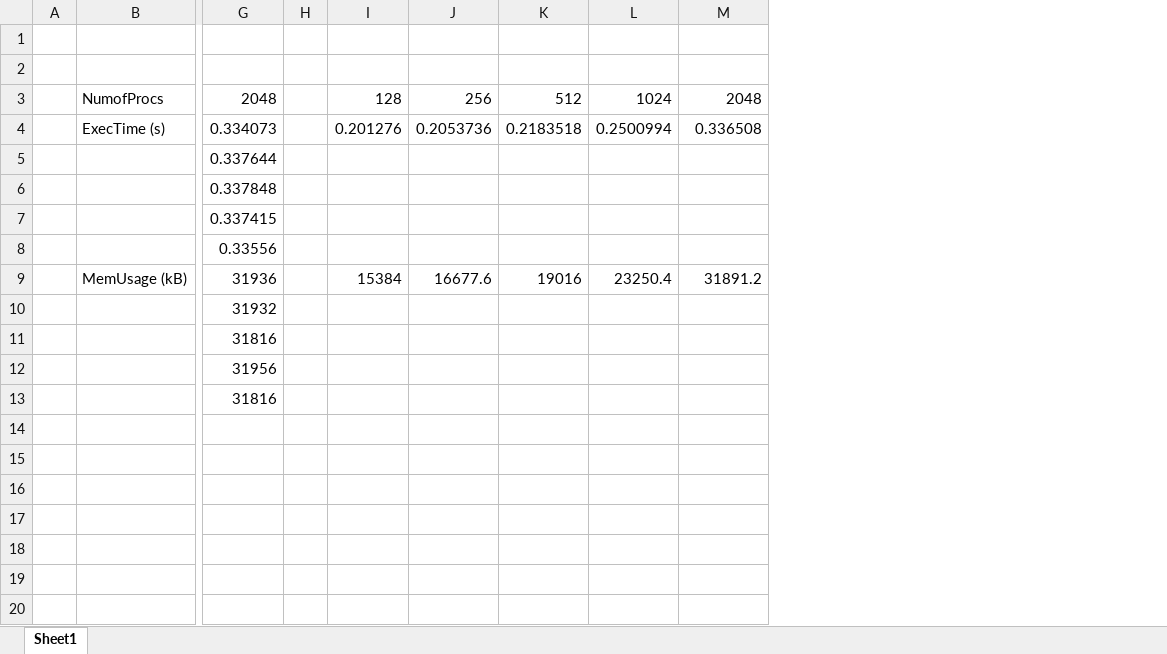
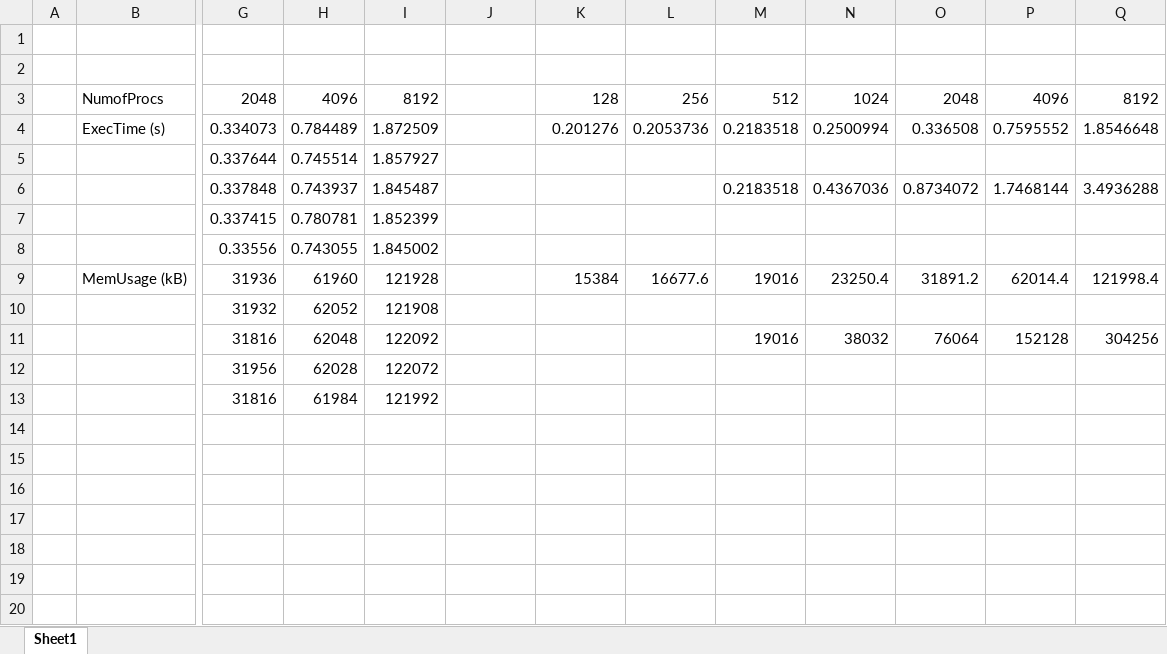
Before and after one commit to iamnotalone1993/mce, an Excel workbook: results.xlsx, sheet Sheet1, drawn as a sheet; only a part is shown, gaps mark what is left out; values as stored, in another font and other column widths than the file's, no borders; charts and pictures not drawn; removed rows and columns are numbered as before the commit, all else as after; the diff covers the shown part only; the diff names each change by its address in the sheet, - before the commit and + after, or states it on an @@ line.

Commit message:
Add files via upload

```diff
--- a/results.xlsx (sheet Sheet1)
+++ b/results.xlsx (sheet Sheet1)
-column H, empty
+column H, rows 3-13: 4096 | 0.784489 | 0.745514 | 0.743937 | 0.780781 | 0.743055 | 61960 | 62052 | 62048 | 62028 | 61984
+column L, rows 3-9: 256 | 0.2053736 |  |  |  |  | 16677.6
+column M, rows 3-11: 512 | 0.2183518 |  | 0.2183518 |  |  | 19016 |  | 19016
+column P, rows 3-11: 4096 | 0.7595552 |  | 1.7468144 |  |  | 62014.4 |  | 152128
+column Q, rows 3-11: 8192 | 1.8546648 |  | 3.4936288 |  |  | 121998.4 |  | 304256
-I3: 128
+I3: 8192
-J3: 256
+J3: (empty)
-K3: 512
+K3: 128
-I4: 0.201276
+I4: 1.872509
-J4: 0.2053736
+J4: (empty)
-K4: 0.2183518
+K4: 0.201276
-I5: (empty)
+I5: 1.857927
-I6: (empty)
+I6: 1.845487
-N6: (empty)
+N6: 0.4367036
-O6: (empty)
+O6: 0.8734072
-I7: (empty)
+I7: 1.852399
-I8: (empty)
+I8: 1.845002
-I9: 15384
+I9: 121928
-J9: 16677.6
+J9: (empty)
-K9: 19016
+K9: 15384
-I10: (empty)
+I10: 121908
-I11: (empty)
+I11: 122092
-N11: (empty)
+N11: 38032
-O11: (empty)
+O11: 76064
-I12: (empty)
+I12: 122072
-I13: (empty)
+I13: 121992
```
Also changed, not shown: 31 edited cells elsewhere in this sheet, charts or pictures.
